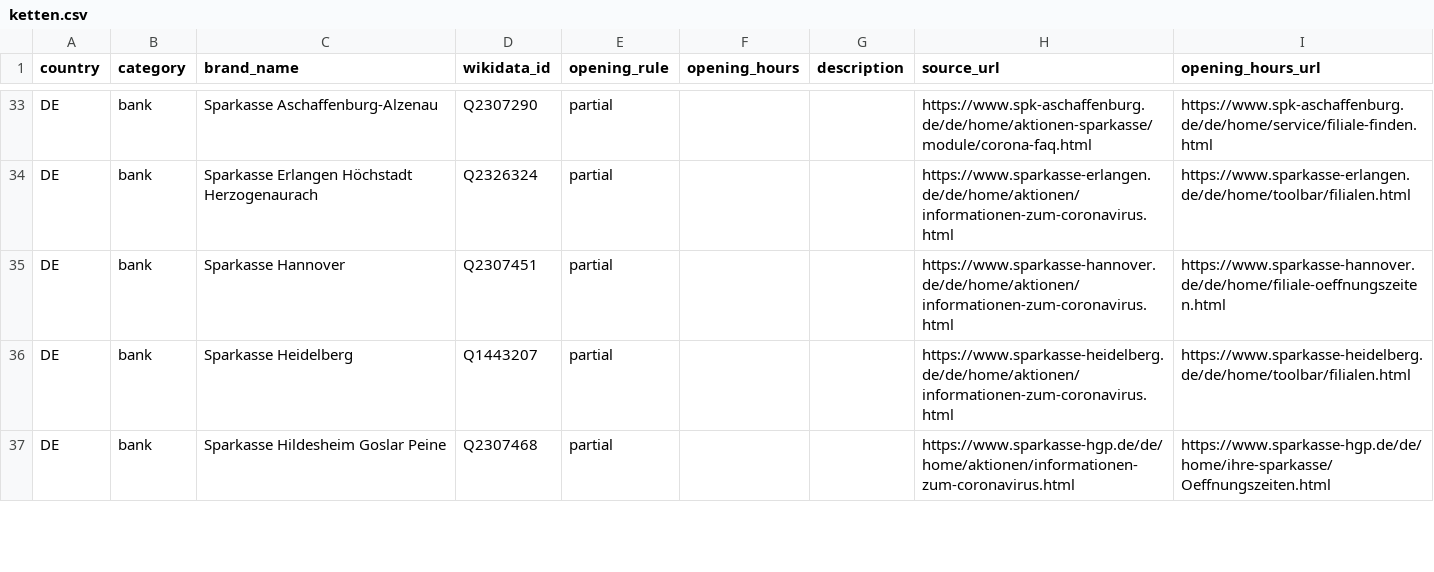
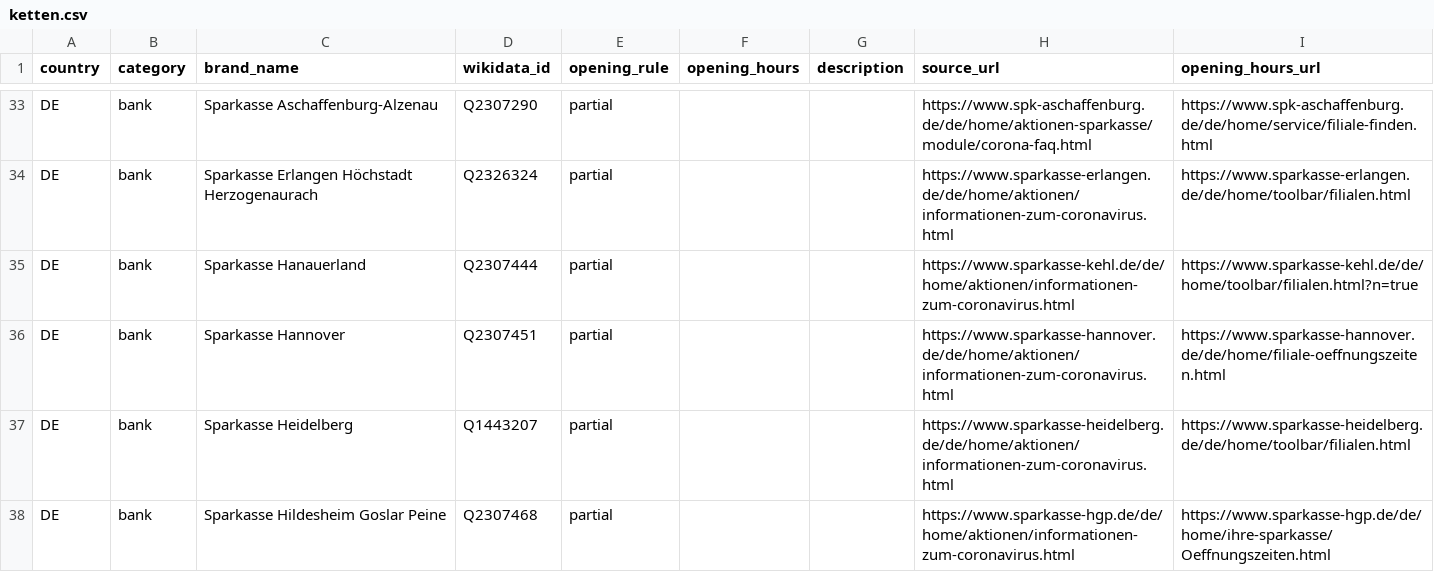
Before and after one commit to bleibtoffen/bleibtoffen, a CSV file: ketten.csv, drawn as a sheet; only a part is shown, gaps mark what is left out; the diff names each change by its address in the sheet, - before the commit and + after, or states it on an @@ line.

Commit message:
Update ketten.csv
Sparkasse Hanauerland vgl #29

```diff
--- a/ketten.csv
+++ b/ketten.csv
+row 35: DE | bank | Sparkasse Hanauerland | Q2307444 | partial |  |  | https://www.sparkasse-kehl.de/de/home/aktionen/informationen-zum-coronavirus.html | https://www.sparkasse-kehl.de/de/home/toolbar/filialen.html?n=true
```
